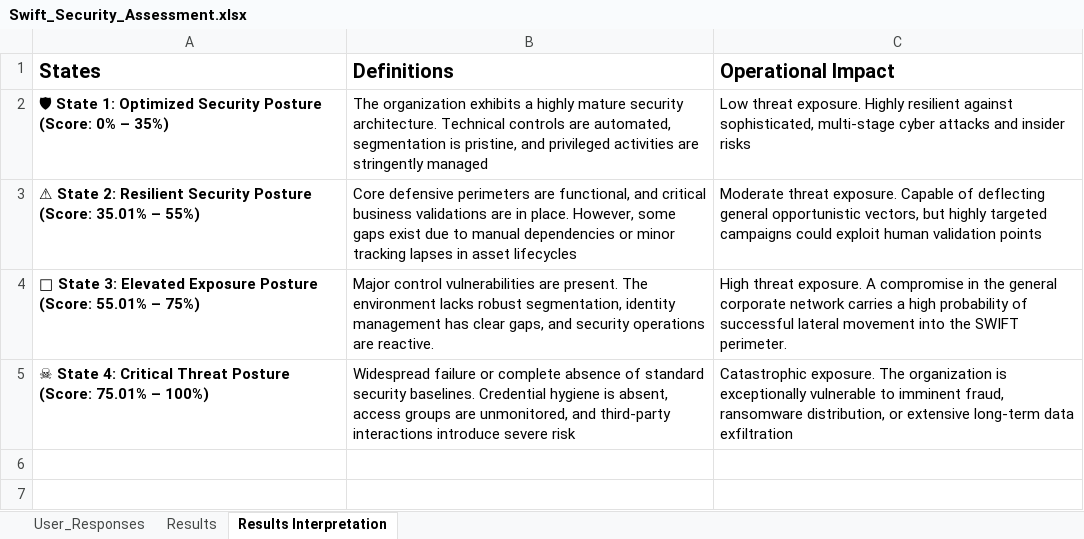
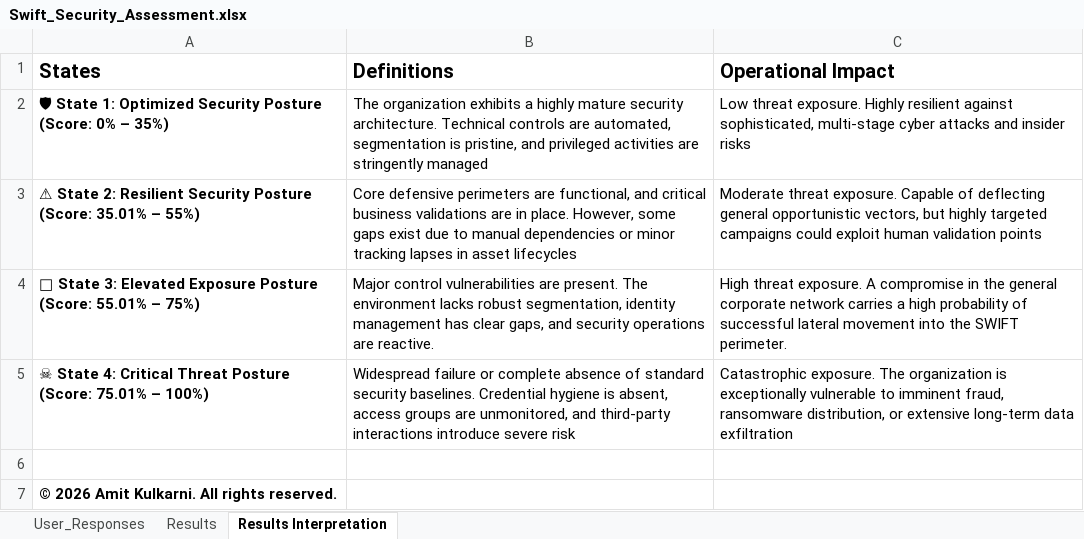
Before and after one commit to amitkwork2920-hash/Portfolio, an Excel workbook: architectures and decision enablers/architecture decision enabler/swift-threat-assessment/Swift_Security_Assessment.xlsx, sheet Results Interpretation, drawn as a sheet; values as stored, in another font and other column widths than the file's, no borders; table styles not drawn; the diff names each change by its address in the sheet, - before the commit and + after, or states it on an @@ line.

```diff
--- a/architectures and decision enablers/architecture decision enabler/swift-threat-assessment/Swift_Security_Assessment.xlsx (sheet Results Interpretation)
+++ b/architectures and decision enablers/architecture decision enabler/swift-threat-assessment/Swift_Security_Assessment.xlsx (sheet Results Interpretation)
+row 6: (empty)
+row 7: © 2026 Amit Kulkarni. All rights reserved.
```
Also changed, not shown: sheet User_Responses, sheet Results, charts or pictures.
